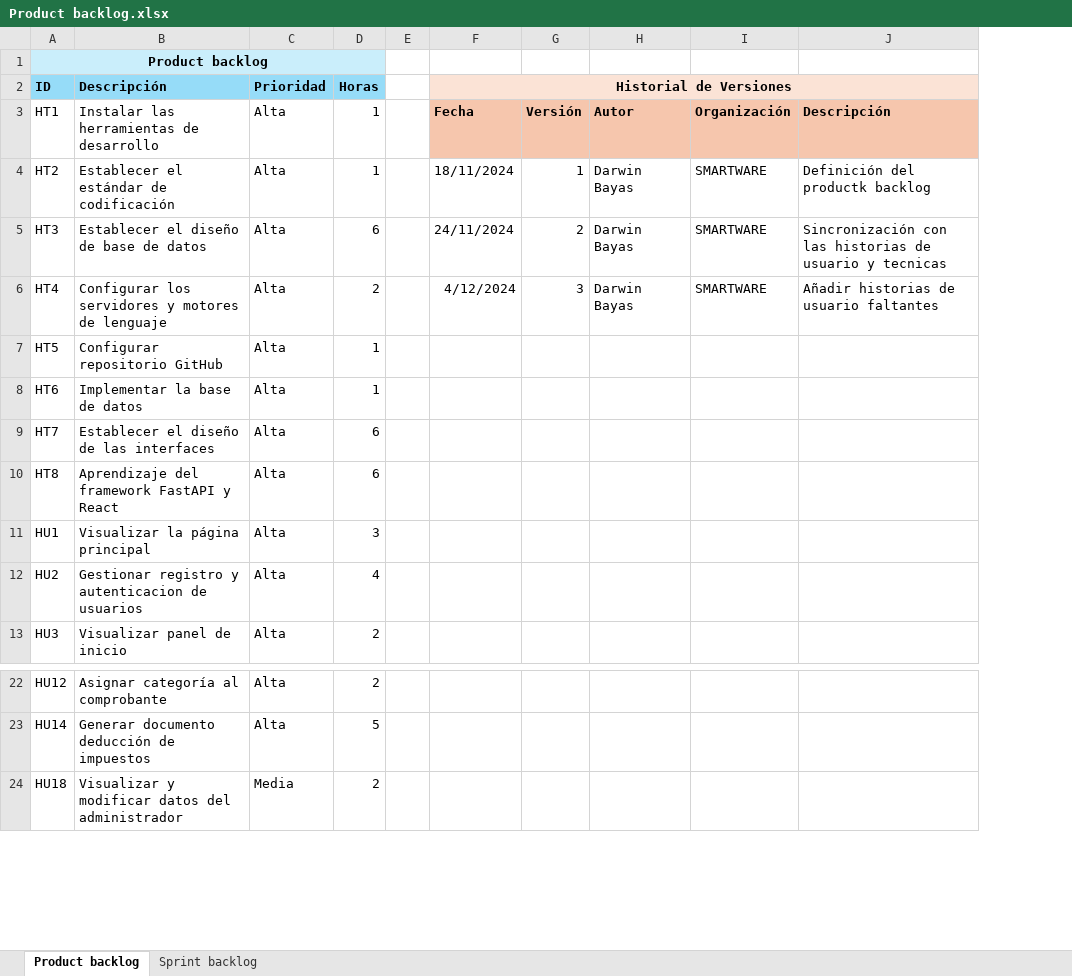
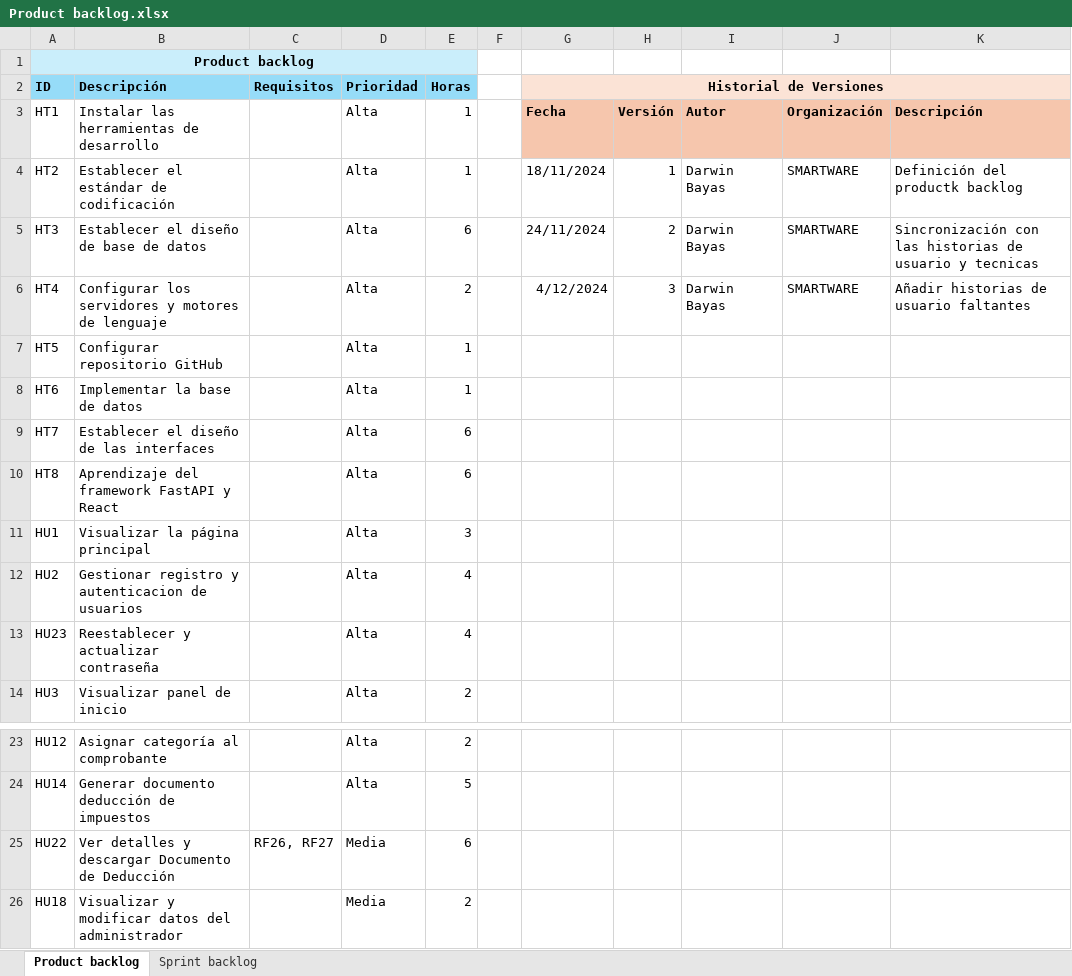
Before and after one commit to Mirai-Principal/app-informaticas-2, an Excel workbook: documentacion/scrum/Product backlog.xlsx, sheet Product backlog, drawn as a sheet; only a part is shown, gaps mark what is left out; values as stored, in another font and other column widths than the file's, no borders; the diff names each change by its address in the sheet, - before the commit and + after, or states it on an @@ line.

Commit message:
requisitos de reestableces y actualizar contrasenia

```diff
--- a/documentacion/scrum/Product backlog.xlsx (sheet Product backlog)
+++ b/documentacion/scrum/Product backlog.xlsx (sheet Product backlog)
+column C (Requisitos), empty
+row 13: HU23 | Reestablecer y actualizar contraseña |  | Alta | 4
+row 25: HU22 | Ver detalles y descargar Documento de Deducción | RF26, RF27 | Media | 6
```
Also changed, not shown: sheet Sprint backlog, formulas that keep their value, 11 other files.
